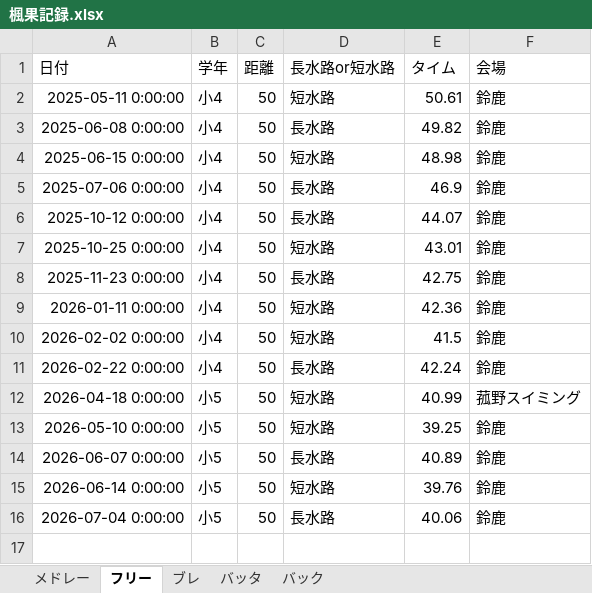
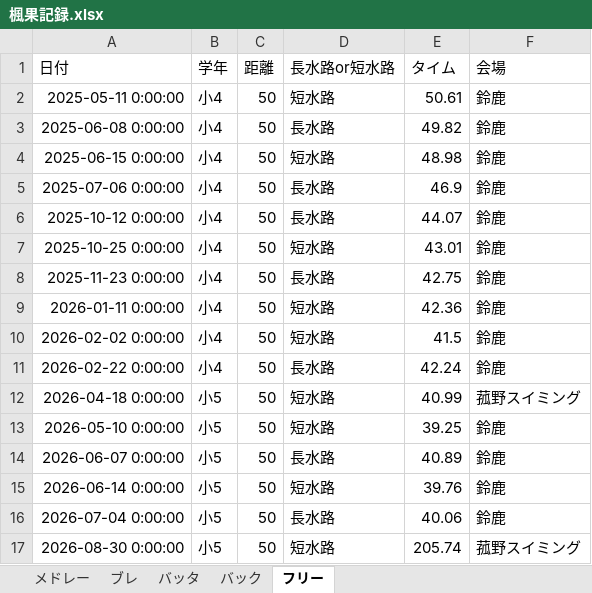
Before and after one commit to shimo2829/fuka-swim, an Excel workbook: 楓果記録.xlsx, sheet フリー, drawn as a sheet; values as stored, in another font and other column widths than the file's, no borders; the diff names each change by its address in the sheet, - before the commit and + after, or states it on an @@ line.

Commit message:
Add record: フリー 50m

```diff
--- a/楓果記録.xlsx (sheet フリー)
+++ b/楓果記録.xlsx (sheet フリー)
@@ sheet tab order changed: メドレー | ブレ | バッタ | バック | フリー @@
+row 17: 2026-08-30 0:00:00 | 小5 | 50 | 短水路 | 205.74 | 菰野スイミング
```
